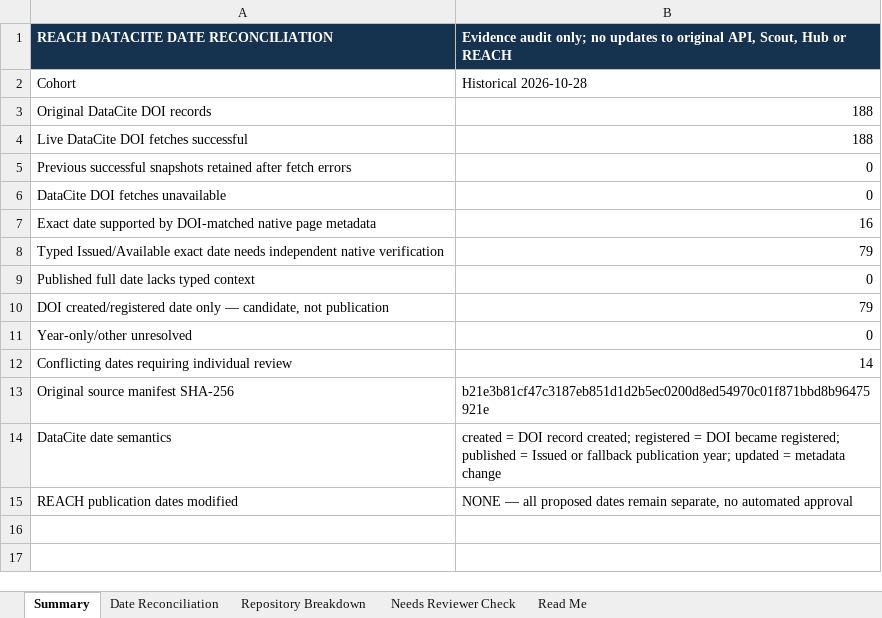
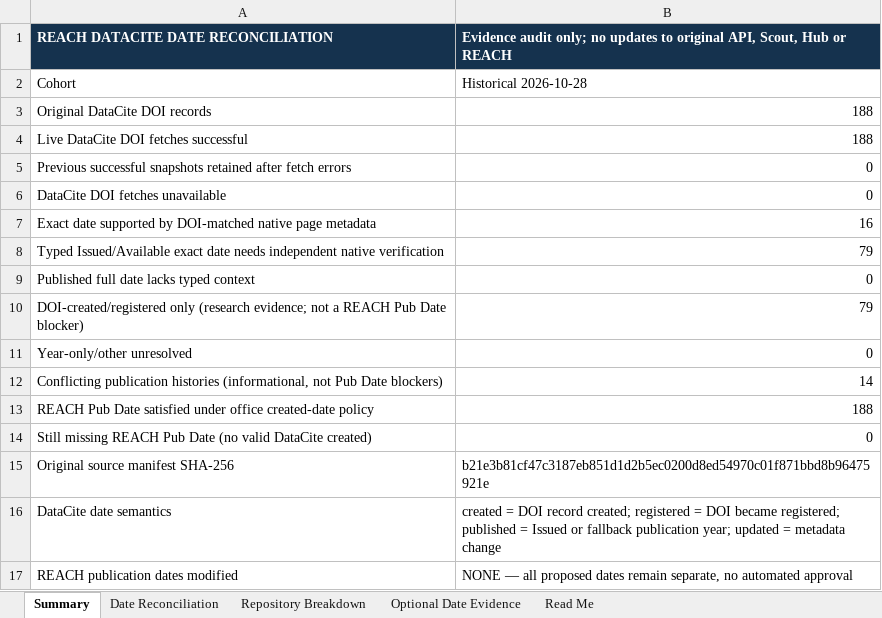
Before and after one commit to PART-WPO/reach-scout-discoveries, an Excel workbook: api-discoveries/reports/REACH_DataCite_Date_Reconciliation_Historical_2026-10-28.xlsx, sheet Summary, drawn as a sheet; values as stored, in another font and other column widths than the file's, no borders; the diff names each change by its address in the sheet, - before the commit and + after, or states it on an @@ line.

```diff
--- a/api-discoveries/reports/REACH_DataCite_Date_Reconciliation_Historical_2026-10-28.xlsx (sheet Summary)
+++ b/api-discoveries/reports/REACH_DataCite_Date_Reconciliation_Historical_2026-10-28.xlsx (sheet Summary)
-sheet tab: Needs Reviewer Check
+sheet tab: Optional Date Evidence
-A10: DOI created/registered date only — candidate, not publication
+A10: DOI-created/registered only (research evidence; not a REACH Pub Date blocker)
-A12: Conflicting dates requiring individual review
+A12: Conflicting publication histories (informational, not Pub Date blockers)
+row 13: REACH Pub Date satisfied under office created-date policy | 188
+row 14: Still missing REACH Pub Date (no valid DataCite created) | 0
```
Also changed, not shown: sheet Date Reconciliation, sheet Read Me, sheet Optional Date Evidence, 1 other file.
